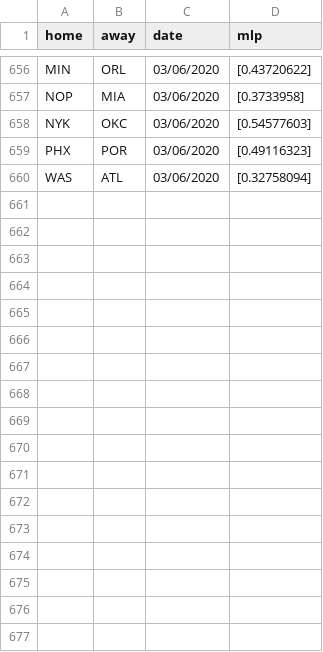
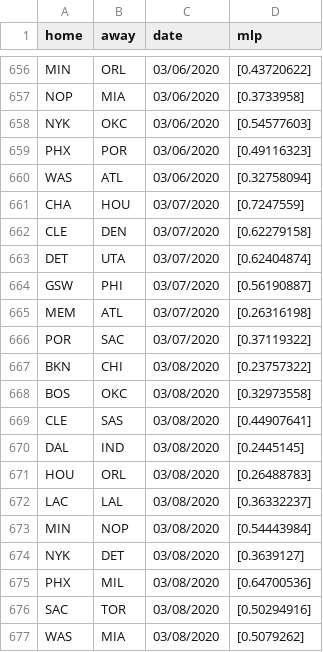
Before and after one commit to manumir/ml_nba, a CSV file: logs/mlp_log.csv, drawn as a sheet; only a part is shown, gaps mark what is left out.

```diff
--- a/logs/mlp_log.csv
+++ b/logs/mlp_log.csv
@@ -660 +660,18 @@ PHX,POR,03/06/2020,[0.49116323]
 WAS,ATL,03/06/2020,[0.32758094]
+CHA,HOU,03/07/2020,[0.7247559]
+CLE,DEN,03/07/2020,[0.62279158]
+DET,UTA,03/07/2020,[0.62404874]
+GSW,PHI,03/07/2020,[0.56190887]
+MEM,ATL,03/07/2020,[0.26316198]
+POR,SAC,03/07/2020,[0.37119322]
+BKN,CHI,03/08/2020,[0.23757322]
+BOS,OKC,03/08/2020,[0.32973558]
+CLE,SAS,03/08/2020,[0.44907641]
+DAL,IND,03/08/2020,[0.2445145]
+HOU,ORL,03/08/2020,[0.26488783]
+LAC,LAL,03/08/2020,[0.36332237]
+MIN,NOP,03/08/2020,[0.54443984]
+NYK,DET,03/08/2020,[0.3639127]
+PHX,MIL,03/08/2020,[0.64700536]
+SAC,TOR,03/08/2020,[0.50294916]
+WAS,MIA,03/08/2020,[0.5079262]
```
Also changed, not shown: data/raw_2019-20.csv, games.csv, 2 other files.
